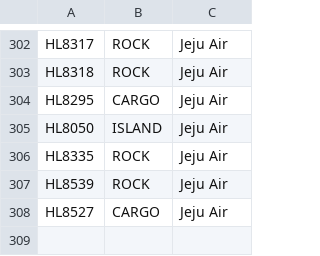
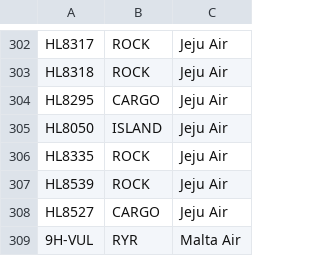
Before and after one commit to rikgale/ICAOList, a CSV file: MixedColourSchemes.csv, drawn as a sheet; only a part is shown, gaps mark what is left out; the diff names each change by its address in the sheet, - before the commit and + after, or states it on an @@ line.

Commit message:
Update MixedColourSchemes.csv

```diff
--- a/MixedColourSchemes.csv
+++ b/MixedColourSchemes.csv
+row 309: 9H-VUL | RYR | Malta Air
```
